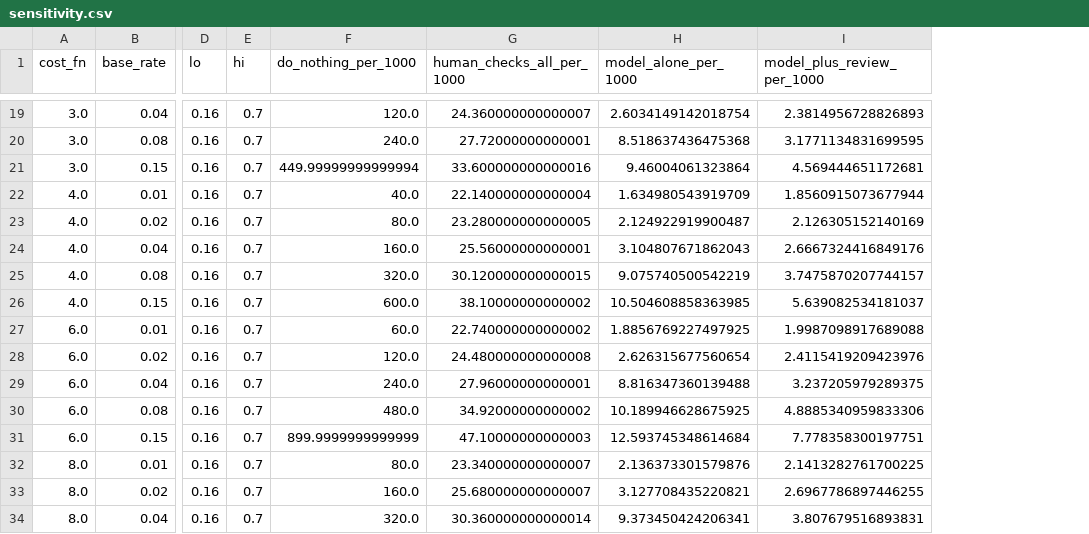
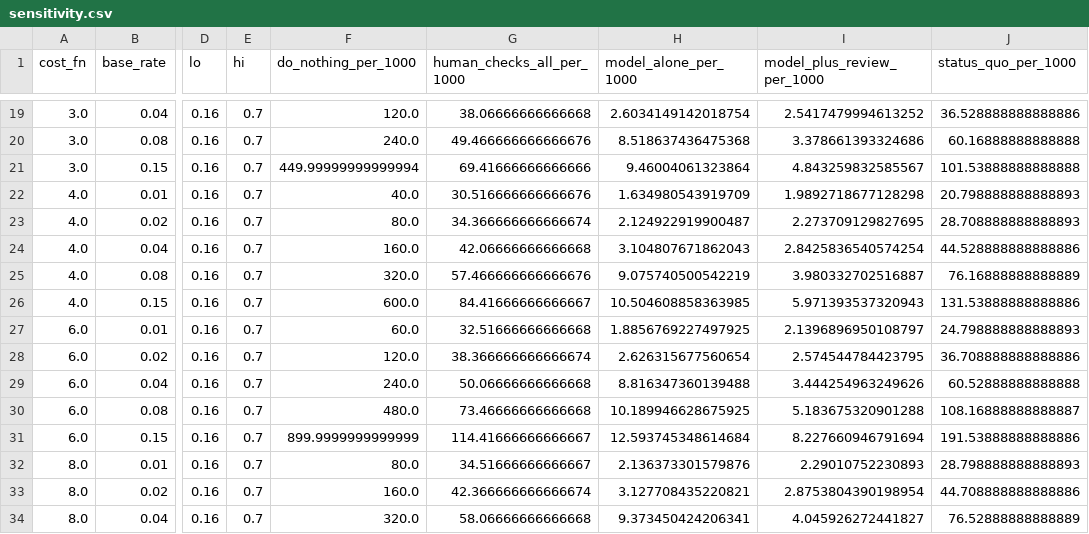
Before and after one commit to sdelgadoapar/daiist-assignment-2, a CSV file: artifacts/sensitivity.csv, drawn as a sheet; only a part is shown, gaps mark what is left out; the diff covers the shown part only; the diff names each change by its address in the sheet, - before the commit and + after, or states it on an @@ line.

```diff
--- a/artifacts/sensitivity.csv
+++ b/artifacts/sensitivity.csv
+column J (status_quo_per_1000), rows 19-34: 36.528888888888886 | 60.16888888888888 | 101.53888888888888 | 20.798888888888893 | 28.708888888888893 | 44.528888888888886 | 76.16888888888889 | 131.53888888888886 | 24.798888888888893 | 36.708888888888886 | 60.52888888888888 | 108.16888888888887 | 191.53888888888886 | 28.798888888888893 | 44.708888888888886 | 76.52888888888889
-G19 (human_checks_all_per_1000): 24.360000000000007
+G19 (human_checks_all_per_1000): 38.06666666666668
-I19 (model_plus_review_per_1000): 2.3814956728826893
+I19 (model_plus_review_per_1000): 2.5417479994613252
-G20 (human_checks_all_per_1000): 27.72000000000001
+G20 (human_checks_all_per_1000): 49.466666666666676
-I20 (model_plus_review_per_1000): 3.1771134831699595
+I20 (model_plus_review_per_1000): 3.378661393324686
-G21 (human_checks_all_per_1000): 33.600000000000016
+G21 (human_checks_all_per_1000): 69.41666666666666
-I21 (model_plus_review_per_1000): 4.569444651172681
+I21 (model_plus_review_per_1000): 4.843259832585567
-G22 (human_checks_all_per_1000): 22.140000000000004
+G22 (human_checks_all_per_1000): 30.516666666666676
-I22 (model_plus_review_per_1000): 1.8560915073677944
+I22 (model_plus_review_per_1000): 1.9892718677128298
-G23 (human_checks_all_per_1000): 23.280000000000005
+G23 (human_checks_all_per_1000): 34.366666666666674
-I23 (model_plus_review_per_1000): 2.126305152140169
+I23 (model_plus_review_per_1000): 2.273709129827695
-G24 (human_checks_all_per_1000): 25.56000000000001
+G24 (human_checks_all_per_1000): 42.06666666666668
-I24 (model_plus_review_per_1000): 2.6667324416849176
+I24 (model_plus_review_per_1000): 2.8425836540574254
-G25 (human_checks_all_per_1000): 30.120000000000015
+G25 (human_checks_all_per_1000): 57.466666666666676
-I25 (model_plus_review_per_1000): 3.7475870207744157
+I25 (model_plus_review_per_1000): 3.980332702516887
-G26 (human_checks_all_per_1000): 38.10000000000002
+G26 (human_checks_all_per_1000): 84.41666666666667
-I26 (model_plus_review_per_1000): 5.639082534181037
+I26 (model_plus_review_per_1000): 5.971393537320943
-G27 (human_checks_all_per_1000): 22.740000000000002
+G27 (human_checks_all_per_1000): 32.51666666666668
-I27 (model_plus_review_per_1000): 1.9987098917689088
+I27 (model_plus_review_per_1000): 2.1396896950108797
-G28 (human_checks_all_per_1000): 24.480000000000008
+G28 (human_checks_all_per_1000): 38.366666666666674
-I28 (model_plus_review_per_1000): 2.4115419209423976
+I28 (model_plus_review_per_1000): 2.574544784423795
-G29 (human_checks_all_per_1000): 27.96000000000001
+G29 (human_checks_all_per_1000): 50.06666666666668
-I29 (model_plus_review_per_1000): 3.237205979289375
+I29 (model_plus_review_per_1000): 3.444254963249626
-G30 (human_checks_all_per_1000): 34.92000000000002
+G30 (human_checks_all_per_1000): 73.46666666666668
-I30 (model_plus_review_per_1000): 4.8885340959833306
+I30 (model_plus_review_per_1000): 5.183675320901288
-G31 (human_checks_all_per_1000): 47.10000000000003
+G31 (human_checks_all_per_1000): 114.41666666666667
-I31 (model_plus_review_per_1000): 7.778358300197751
+I31 (model_plus_review_per_1000): 8.227660946791694
-G32 (human_checks_all_per_1000): 23.340000000000007
+G32 (human_checks_all_per_1000): 34.51666666666667
-I32 (model_plus_review_per_1000): 2.1413282761700225
+I32 (model_plus_review_per_1000): 2.29010752230893
-G33 (human_checks_all_per_1000): 25.680000000000007
+G33 (human_checks_all_per_1000): 42.366666666666674
-I33 (model_plus_review_per_1000): 2.6967786897446255
+I33 (model_plus_review_per_1000): 2.8753804390198954
-G34 (human_checks_all_per_1000): 30.360000000000014
+G34 (human_checks_all_per_1000): 58.06666666666668
-I34 (model_plus_review_per_1000): 3.807679516893831
+I34 (model_plus_review_per_1000): 4.045926272441827
```
Also changed, not shown: 57 edited cells elsewhere in this file, 9 other files.
